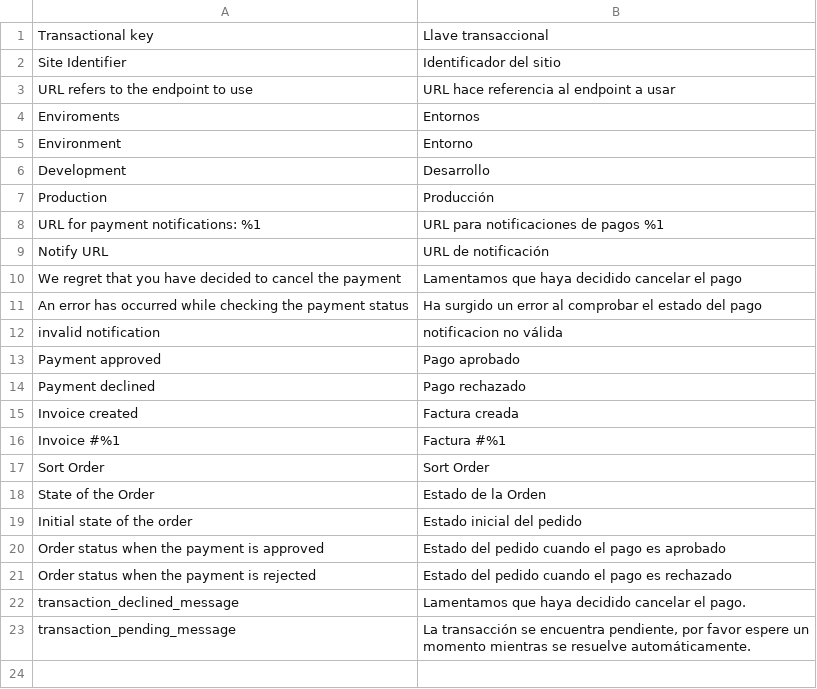
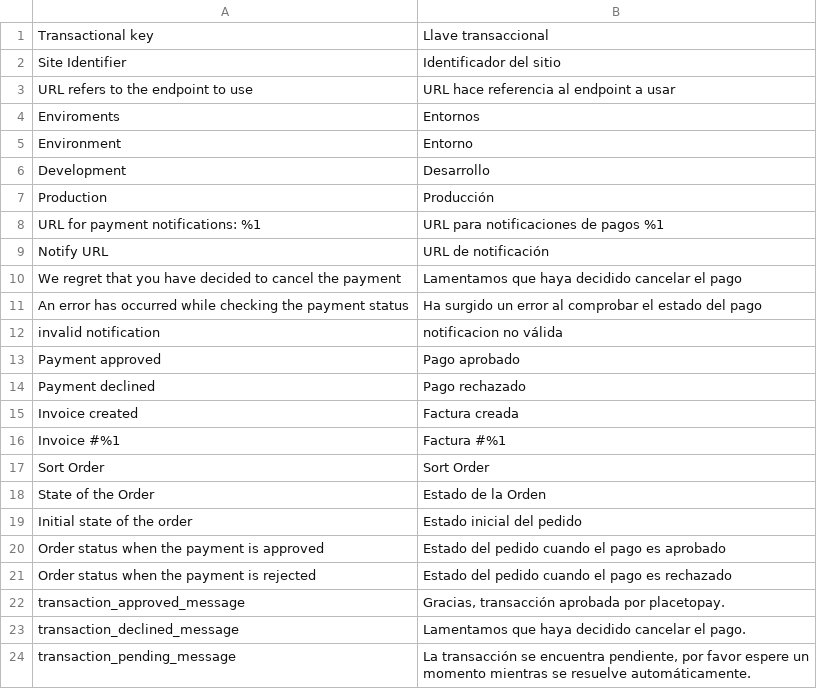
Before and after one commit to placetopay-org/magento2-placetopay, a CSV file: i18n/es_CO.csv, drawn as a sheet.

```diff
--- a/i18n/es_CO.csv
+++ b/i18n/es_CO.csv
@@ -21,2 +21,3 @@
 "Order status when the payment is rejected","Estado del pedido cuando el pago es rechazado",
+"transaction_approved_message", "Gracias, transacción aprobada por placetopay.",
 "transaction_declined_message", "Lamentamos que haya decidido cancelar el pago.",
```
Also changed, not shown: i18n/en_US.csv, i18n/es_ES.csv, 2 other files.
